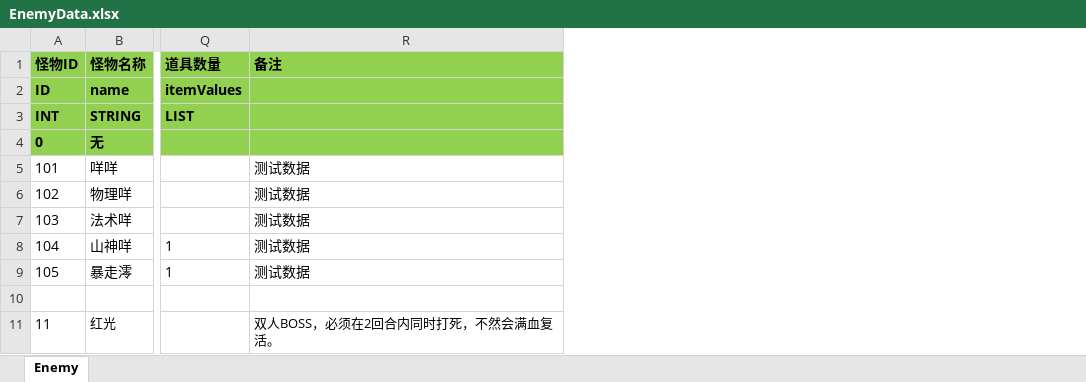
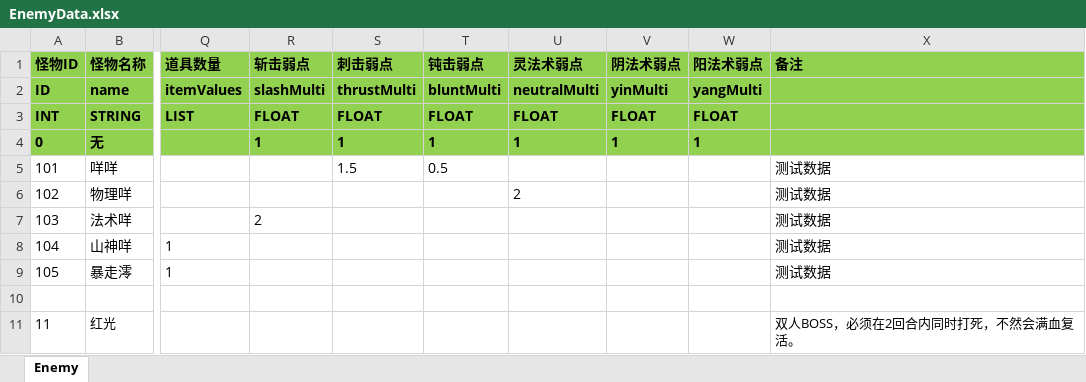
Before and after one commit to huzhangyang/ChineseRoguelikeGame, an Excel workbook: Documents/ExcelData/EnemyData.xlsx, sheet Enemy, drawn as a sheet; only a part is shown, gaps mark what is left out; values as stored, in another font and other column widths than the file's, no borders; the diff names each change by its address in the sheet, - before the commit and + after, or states it on an @@ line.

Commit message:
Add skilltype multi.

```diff
--- a/Documents/ExcelData/EnemyData.xlsx (sheet Enemy)
+++ b/Documents/ExcelData/EnemyData.xlsx (sheet Enemy)
+column R (斩击弱点), rows 2-7: slashMulti | FLOAT | 1 |  |  | 2
+column S (刺击弱点), rows 2-5: thrustMulti | FLOAT | 1 | 1.5
+column T (钝击弱点), rows 2-5: bluntMulti | FLOAT | 1 | 0.5
+column U (灵法术弱点), rows 2-6: neutralMulti | FLOAT | 1 |  | 2
+column V (阴法术弱点), rows 2-4: yinMulti | FLOAT | 1
+column W (阳法术弱点), rows 2-4: yangMulti | FLOAT | 1
```
Also changed, not shown: 5 other files.
